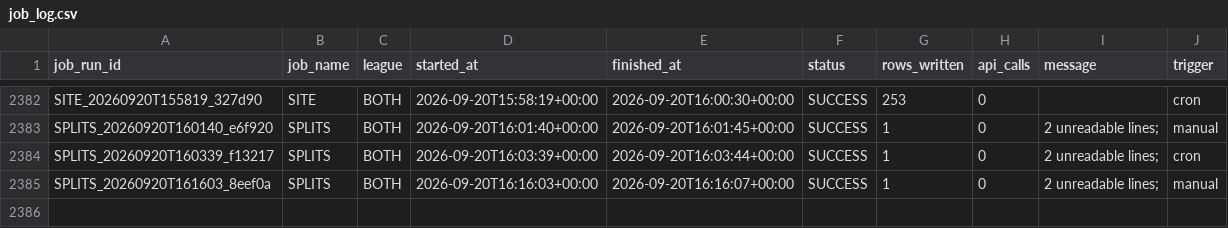
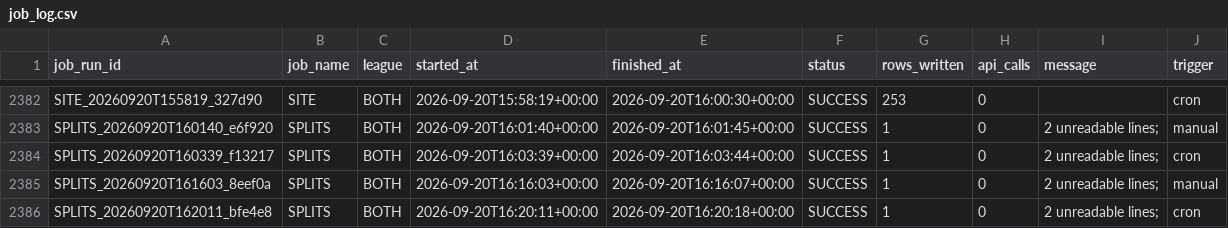
Before and after one commit to mapleleafs032/matchup-platform, a CSV file: data/tables/ops/job_log.csv, drawn as a sheet; only a part is shown, gaps mark what is left out; the diff names each change by its address in the sheet, - before the commit and + after, or states it on an @@ line.

Commit message:
data: splits 35522346671

```diff
--- a/data/tables/ops/job_log.csv
+++ b/data/tables/ops/job_log.csv
+row 2386: SPLITS_20260920T162011_bfe4e8 | SPLITS | BOTH | 2026-09-20T16:20:11+00:00 | 2026-09-20T16:20:18+00:00 | SUCCESS | 1 | 0 | 2 unreadable lines; | cron
```
Also changed, not shown: data/tables/ops/api_budget.csv, 4 other files.
